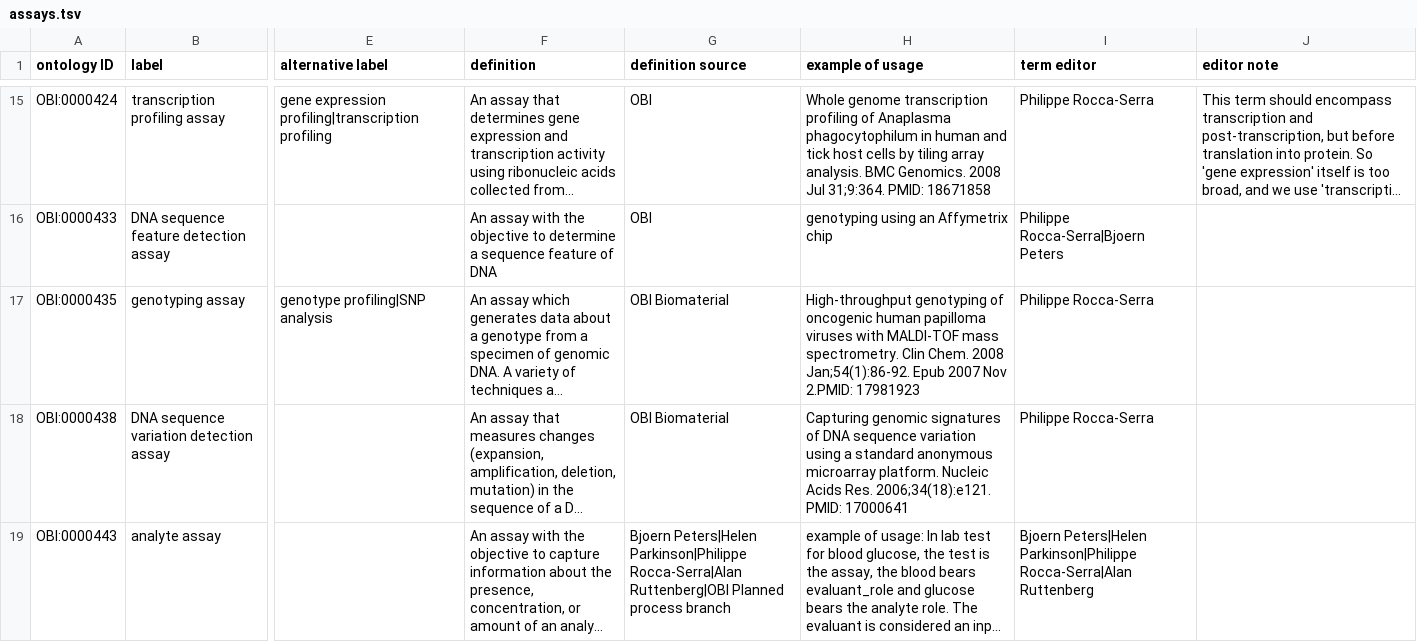
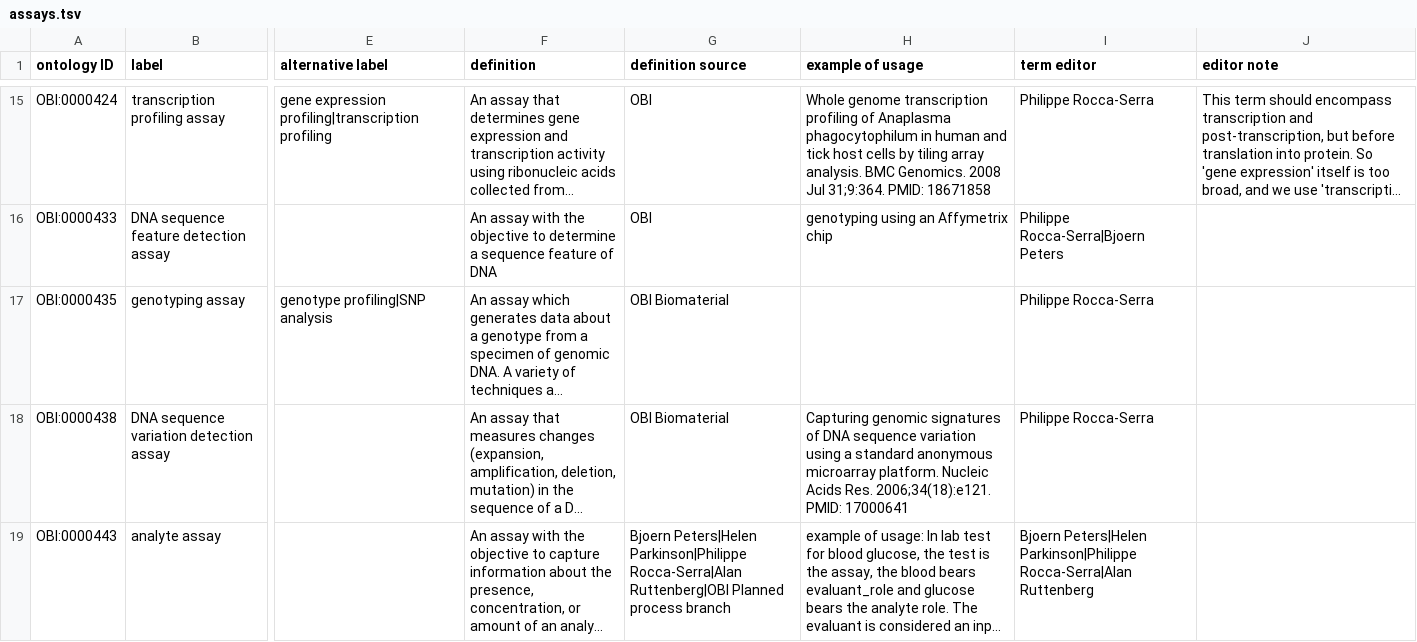
Before and after one commit to obi-ontology/obi, a TSV file: src/ontology/templates/assays.tsv, drawn as a sheet; only a part is shown, gaps mark what is left out; long unchanged cells end in …; the diff names each change by its address in the sheet, - before the commit and + after, or states it on an @@ line.

Commit message:
Remove incorrect example of usage on genotyping assay

```diff
--- a/src/ontology/templates/assays.tsv
+++ b/src/ontology/templates/assays.tsv
-H17 (example of usage): High-throughput genotyping of oncogenic human papilloma viruses with MALDI-TOF mass spectrometry. Clin Chem. 2008 Jan;54(1):86-92. Epub 2007 Nov 2.PMID: 17981923
+H17 (example of usage): (empty)
```
Also changed, not shown: 1 other file.
